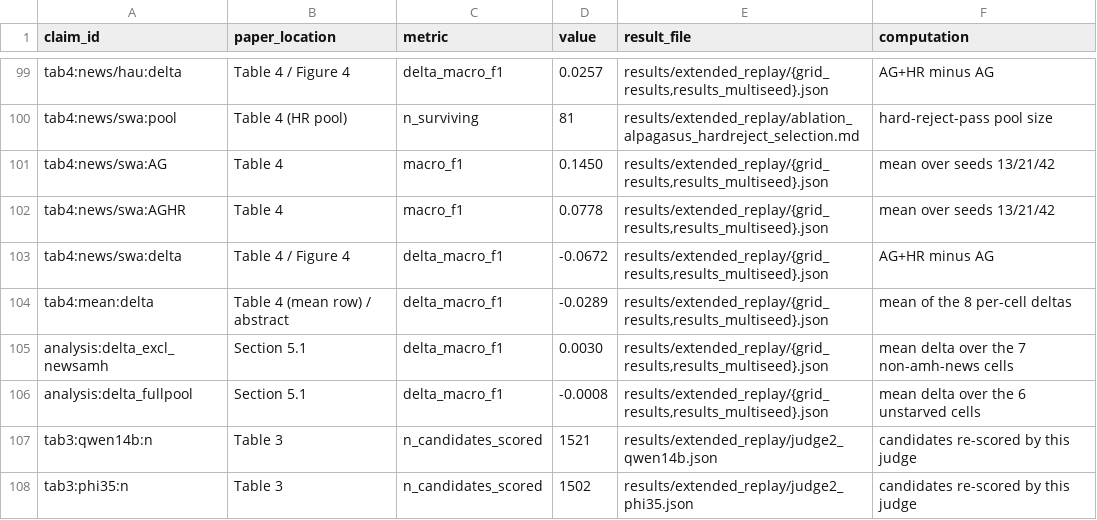
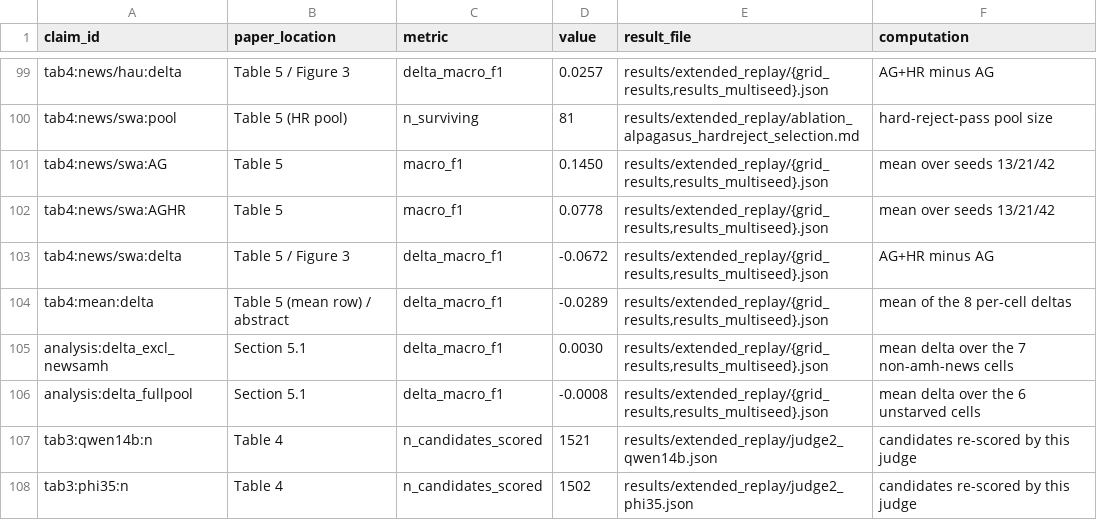
Before and after one commit to lexuanbach/CoSDA, a CSV file: results/main_replay/claim_ledger.csv, drawn as a sheet; only a part is shown, gaps mark what is left out; the diff covers the shown part only; the diff names each change by its address in the sheet, - before the commit and + after, or states it on an @@ line.

Commit message:
Correct stale paper references and document the selector-name mapping
The claim ledger and README labelled every float from Table 3 onward with the
numbering that predated the LESS table's insertion, so a reviewer following the
advertised map landed on the wrong object. The ablation is Table 5 and Figure 3,
the multi-judge table is Table 4, head-to-head is Table 11, and per-cell
Macro-F1 is Table 10. Values and source files were correct throughout and are
unchanged; only the location labels move.

Also documents that the data's less_style key is the paper's U+D control and
not LESS, which is implemented separately in less_experiment/. Regenerated
PROVENANCE.md for the new ledger digest.

```diff
--- a/results/main_replay/claim_ledger.csv
+++ b/results/main_replay/claim_ledger.csv
-B99 (paper_location): Table 4 / Figure 4
+B99 (paper_location): Table 5 / Figure 3
-B100 (paper_location): Table 4 (HR pool)
+B100 (paper_location): Table 5 (HR pool)
-B101:B102 (paper_location): Table 4
+B101:B102 (paper_location): Table 5
-B103 (paper_location): Table 4 / Figure 4
+B103 (paper_location): Table 5 / Figure 3
-B104 (paper_location): Table 4 (mean row) / abstract
+B104 (paper_location): Table 5 (mean row) / abstract
-B107:B108 (paper_location): Table 3
+B107:B108 (paper_location): Table 4
```
Also changed, not shown: 27 edited cells elsewhere in this file, 3 other files.
